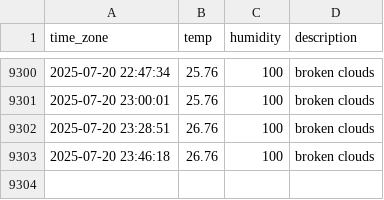
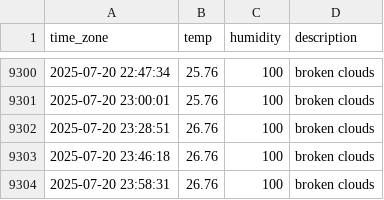
Before and after one commit to sunJungonly/seoul_weather, a CSV file: seoul_weather.csv, drawn as a sheet; only a part is shown, gaps mark what is left out.

```diff
--- a/seoul_weather.csv
+++ b/seoul_weather.csv
@@ -9303 +9303,2 @@ time_zone,temp,humidity,description
 2025-07-20 23:46:18,26.76,100,broken clouds
+2025-07-20 23:58:31,26.76,100,broken clouds
```
